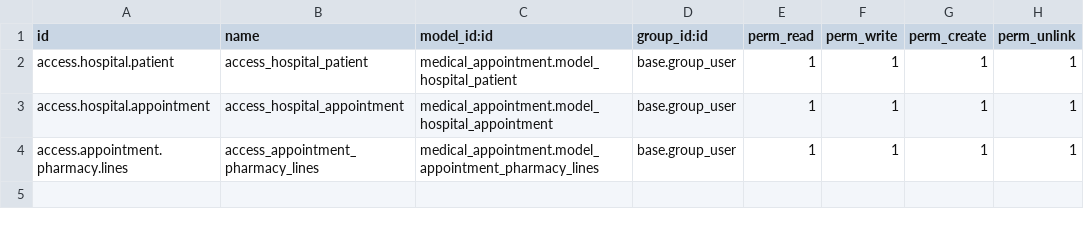
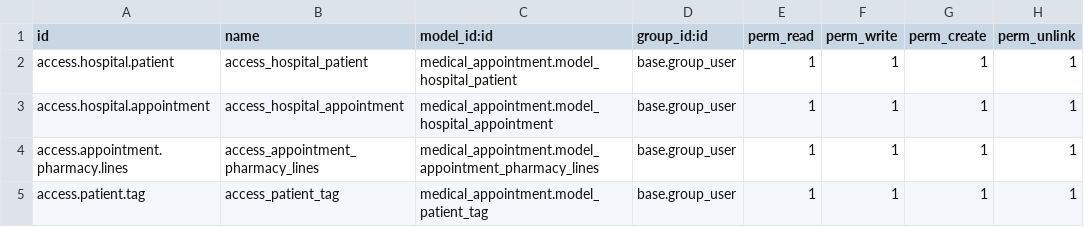
Before and after one commit to SemaKarayel/orientation_odoo, a CSV file: medical_appointment/security/ir.model.access.csv, drawn as a sheet.

Commit message:
Created patient_tag model and related views, menus and access rights

```diff
--- a/medical_appointment/security/ir.model.access.csv
+++ b/medical_appointment/security/ir.model.access.csv
@@ -4 +4,2 @@ access.hospital.appointment,access_hospital_appointment,medical_appointment.mode
 access.appointment.pharmacy.lines,access_appointment_pharmacy_lines,medical_appointment.model_appointment_pharmacy_lines,base.group_user,1,1,1,1
+access.patient.tag,access_patient_tag,medical_appointment.model_patient_tag,base.group_user,1,1,1,1
```
Also changed, not shown: 5 other files.
